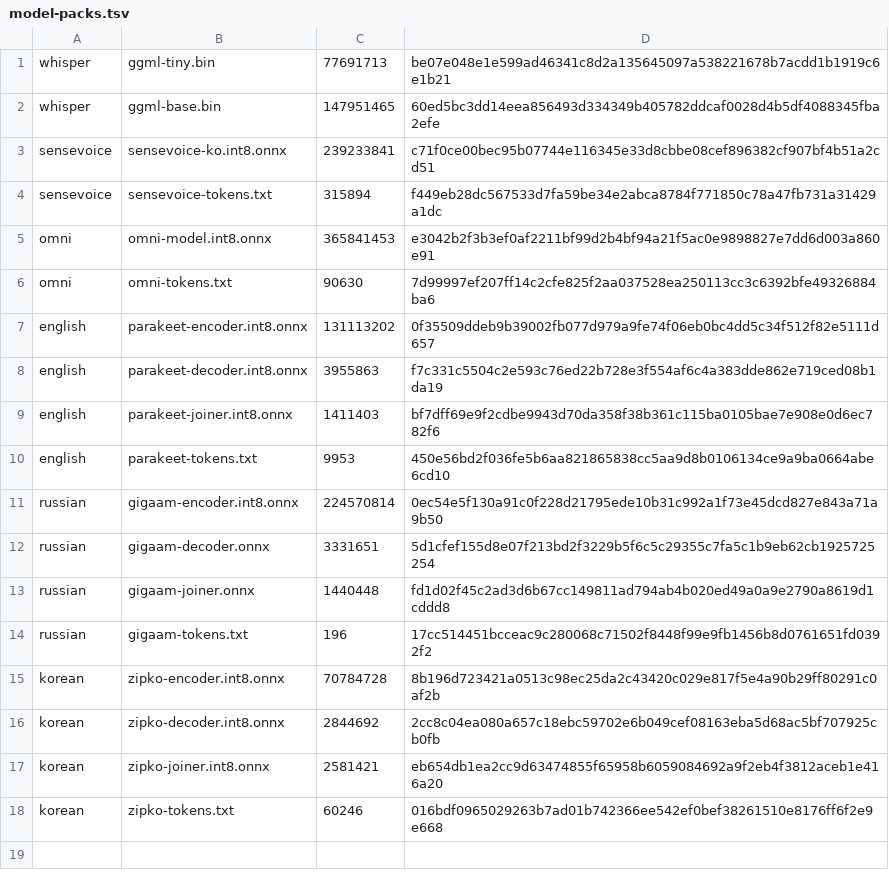
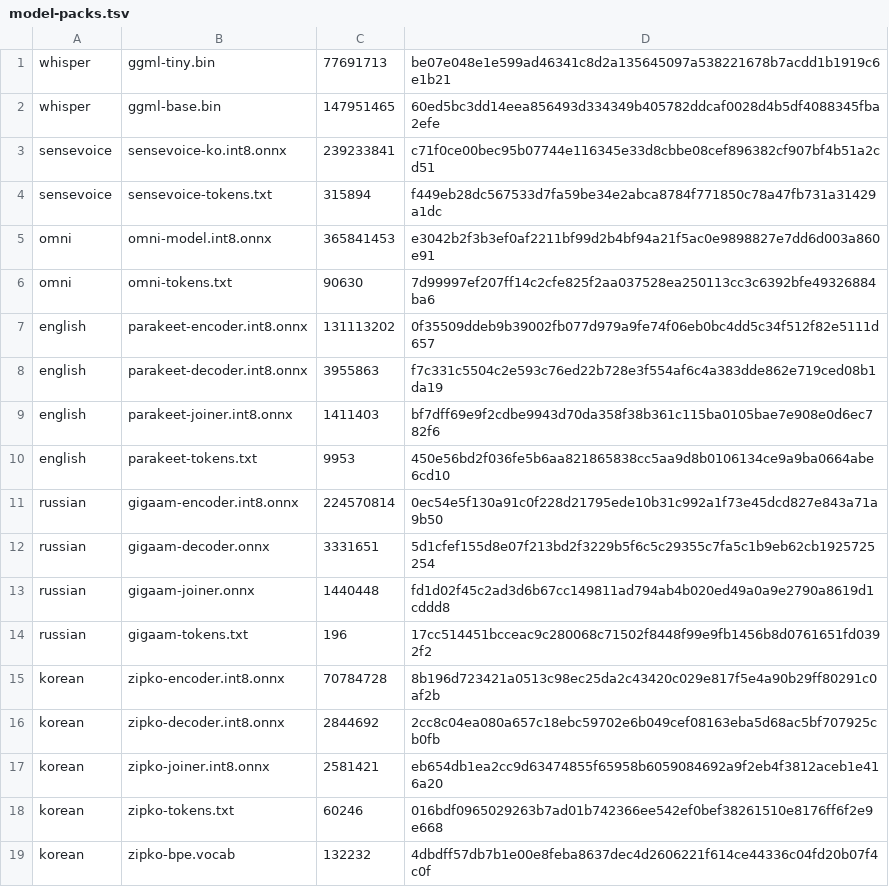
Before and after one commit to billLeeTheScienceGuy/Sidekick-Assistant, a TSV file: app/src/main/assets/model-packs.tsv, drawn as a sheet.

Commit message:
Names in Korean speech via the Korean model's word list
- Settings > Names you often mention ("Sarah 세라", one per line)
- The Korean Zipformer re-reads Korean phrases with the list as hotwords
  (beam search, strength 1.5); only the name is spliced into SenseVoice's
  sentence at the aligned spot (NameSplice), never words that merely contain
  a listed spelling ("사라졌어요")
- Benchmark (48 synthetic sentences, 16 names + owner recordings): names
  28/50 -> 40/49 on the laptop, 29/50 -> 41/50 on the Pixel (+0.3 s per
  Korean phrase); error rate with names spelled one way 17.1% -> 9.8%;
  0 of 135 name-free Korean clips changed. Qwen3's word list had no effect.
- Korean pack gains the model's word-piece vocabulary (zipko-bpe.vocab),
  generated by prepare_accuracy_packs.py; label "Korean names & time check"
- Korean pack license note credits NIA/ETRI (AI Hub policy); pack stays
  unpublished pending ETRI/NIA confirmation

```diff
--- a/app/src/main/assets/model-packs.tsv
+++ b/app/src/main/assets/model-packs.tsv
@@ -18 +18,2 @@ korean	zipko-joiner.int8.onnx	2581421	eb654db1ea2cc9d63474855f65958b6059084692a9
 korean	zipko-tokens.txt	60246	016bdf0965029263b7ad01b742366ee542ef0bef38261510e8176ff6f2e9e668
+korean	zipko-bpe.vocab	132232	4dbdff57db7b1e00e8feba8637dec4d2606221f614ce44336c04fd20b07f4c0f
```
Also changed, not shown: 16 other files.
